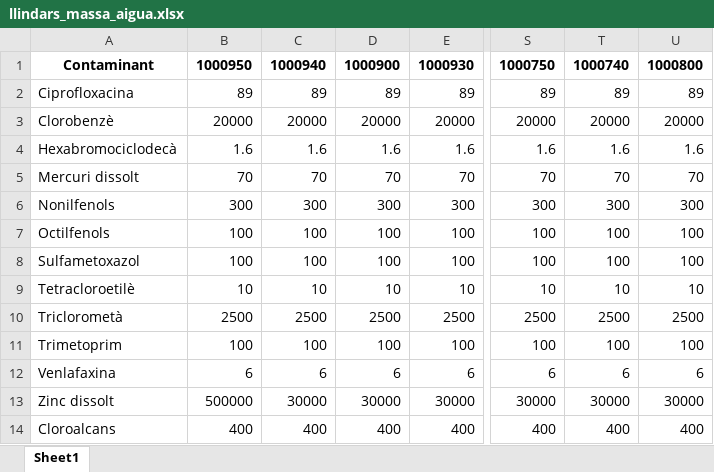
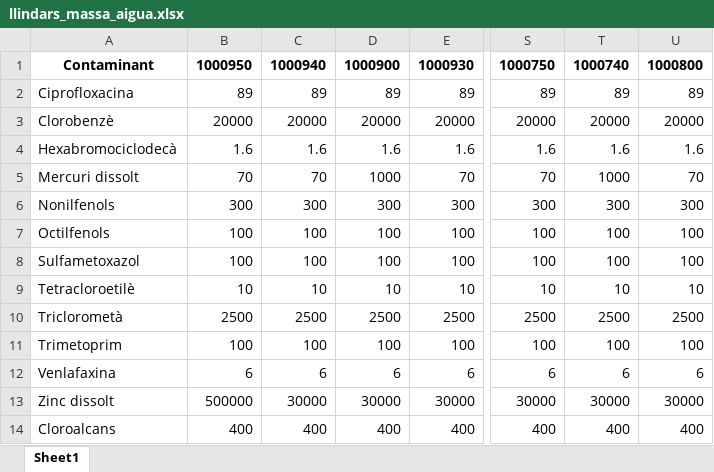
Before and after one commit to icra/traca, an Excel workbook: inputs compound generator/inputs/llindars_massa_aigua.xlsx, sheet Sheet1, drawn as a sheet; only a part is shown, gaps mark what is left out; values as stored, in another font and other column widths than the file's, no borders; the diff names each change by its address in the sheet, - before the commit and + after, or states it on an @@ line.

```diff
--- a/inputs compound generator/inputs/llindars_massa_aigua.xlsx (sheet Sheet1)
+++ b/inputs compound generator/inputs/llindars_massa_aigua.xlsx (sheet Sheet1)
-D5: 70
+D5: 1000
-T5: 70
+T5: 1000
```
Also changed, not shown: inputs compound generator/inputs/edars_llobregat.xlsx, inputs compound generator/inputs/excel_scenario.xlsx.
